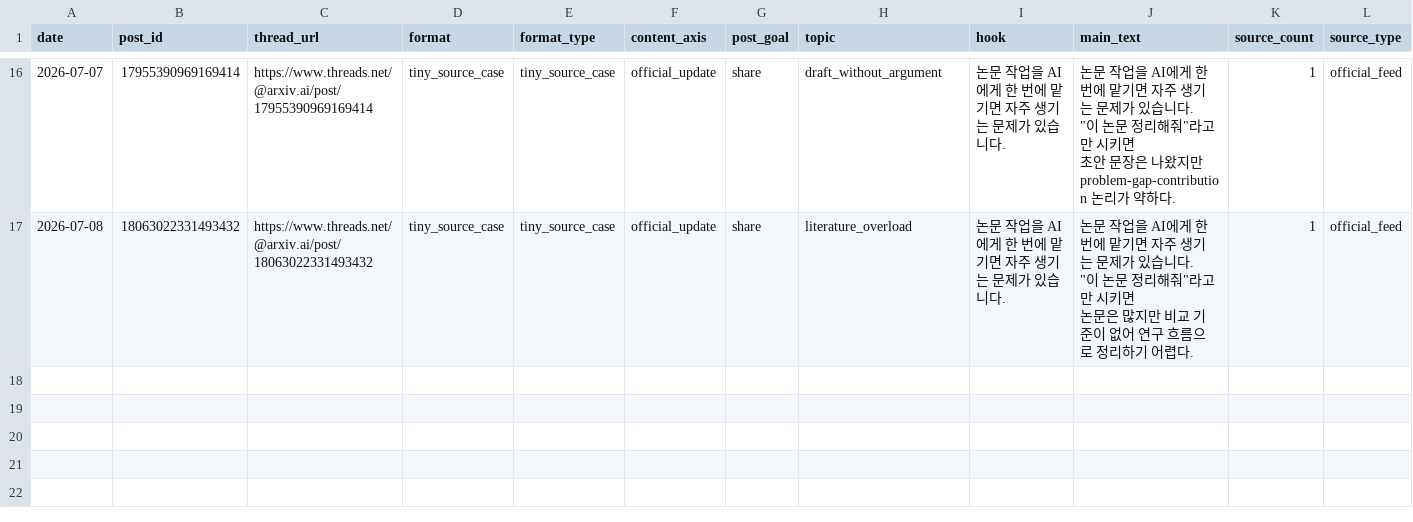
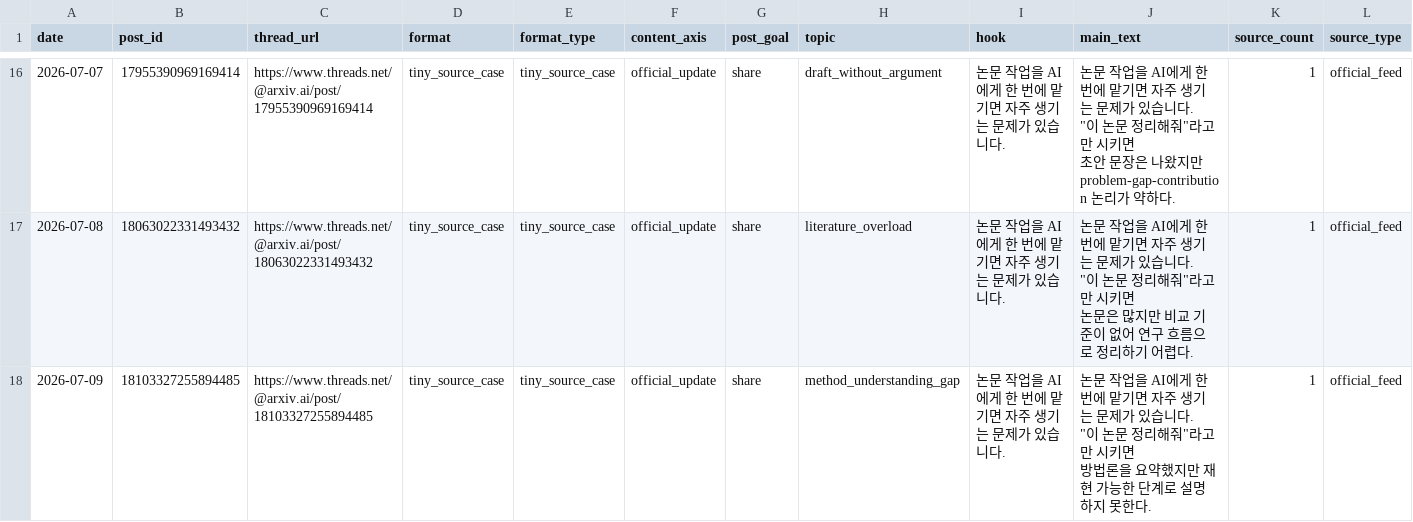
Before and after one commit to gyutaetae/threads-agentic-editor-workflow, a CSV file: threads-post-metrics.csv, drawn as a sheet; only a part is shown, gaps mark what is left out; rows hold the shown columns only; ↵ is a line break in a cell; the diff names each change by its address in the sheet, - before the commit and + after, or states it on an @@ line.

```diff
--- a/threads-post-metrics.csv
+++ b/threads-post-metrics.csv
+row 18: 2026-07-09 | 18103327255894485 | https://www.threads.net/@arxiv.ai/post/18103327255894485 | tiny_source_case | tiny_source_case | official_update | share | method_understanding_gap | 논문 작업을 AI에게 한 번에 맡기면 자주 생기는 문제가 있습니다. | 논문 작업을 AI에게 한 번에 맡기면 자주 생기는 문제가 있습니다. ↵ "이 논문 정리해줘"라고만 시키면 ↵ 방법론을 요약했지만 재현 가능한 단계로 설명하지 못한다. | 1 | official_feed
```
Also changed, not shown: 1 other file.
